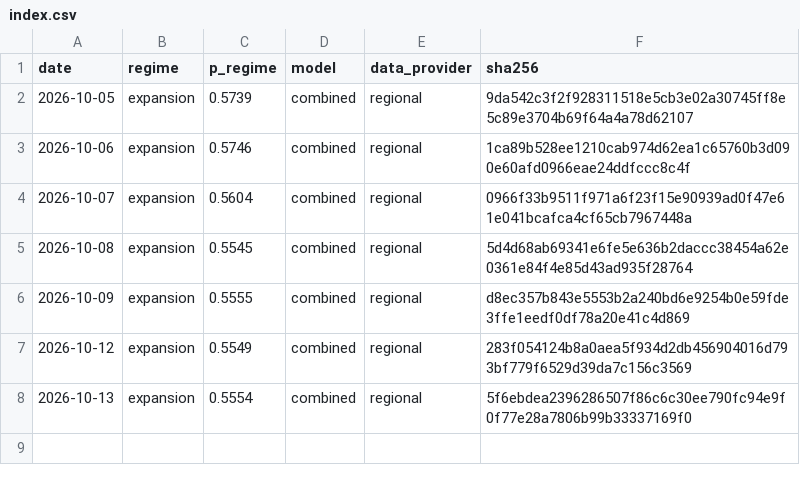
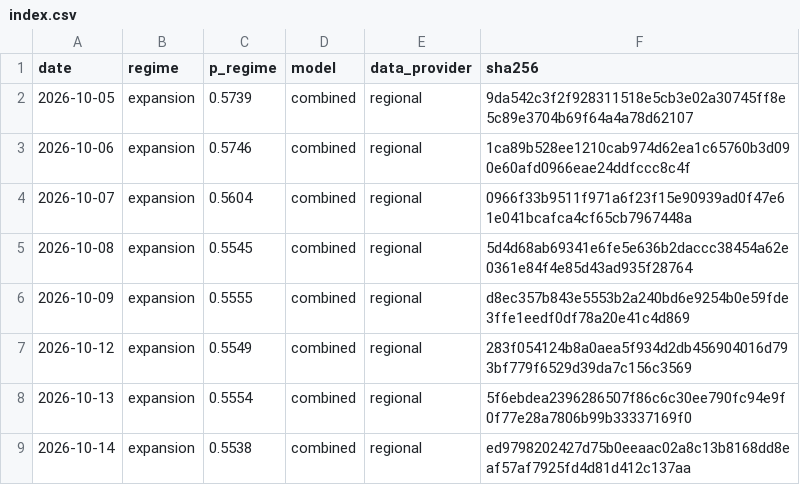
Before and after one commit to axou947/PFE_DRAI, a CSV file: track_record/em/index.csv, drawn as a sheet; the diff names each change by its address in the sheet, - before the commit and + after, or states it on an @@ line.

```diff
--- a/track_record/em/index.csv
+++ b/track_record/em/index.csv
+row 9: 2026-10-14 | expansion | 0.5538 | combined | regional | ed9798202427d75b0eeaac02a8c13b8168dd8eaf57af7925fd4d81d412c137aa
```
Also changed, not shown: track_record/challengers/hy_credit/index.csv, track_record/challengers/vix_term/index.csv, 35 other files.
